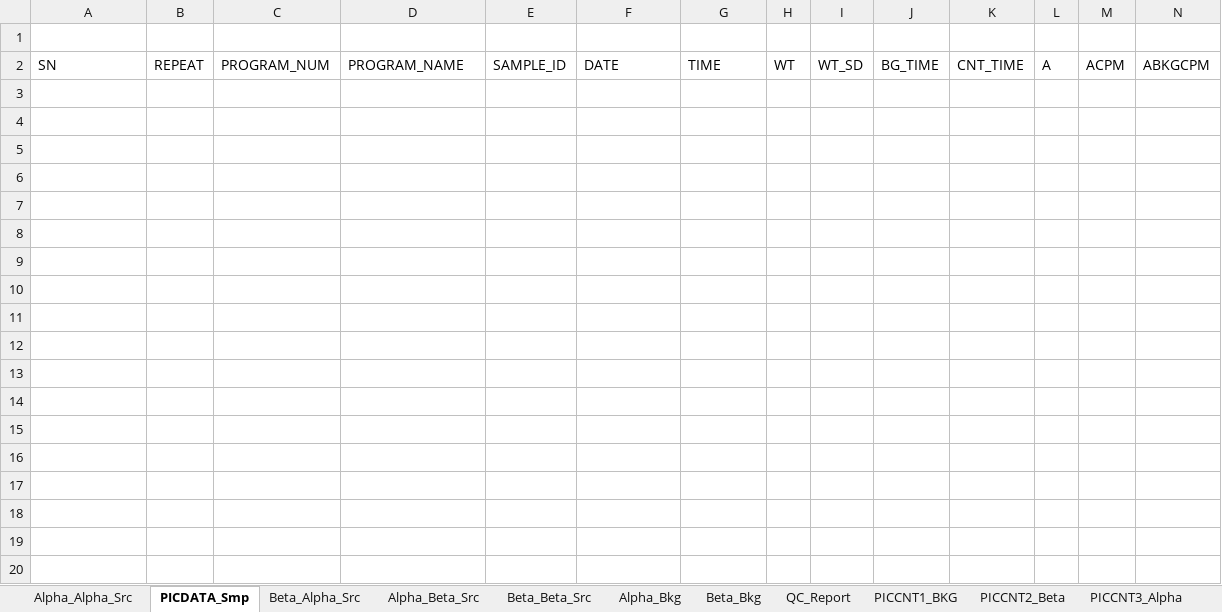
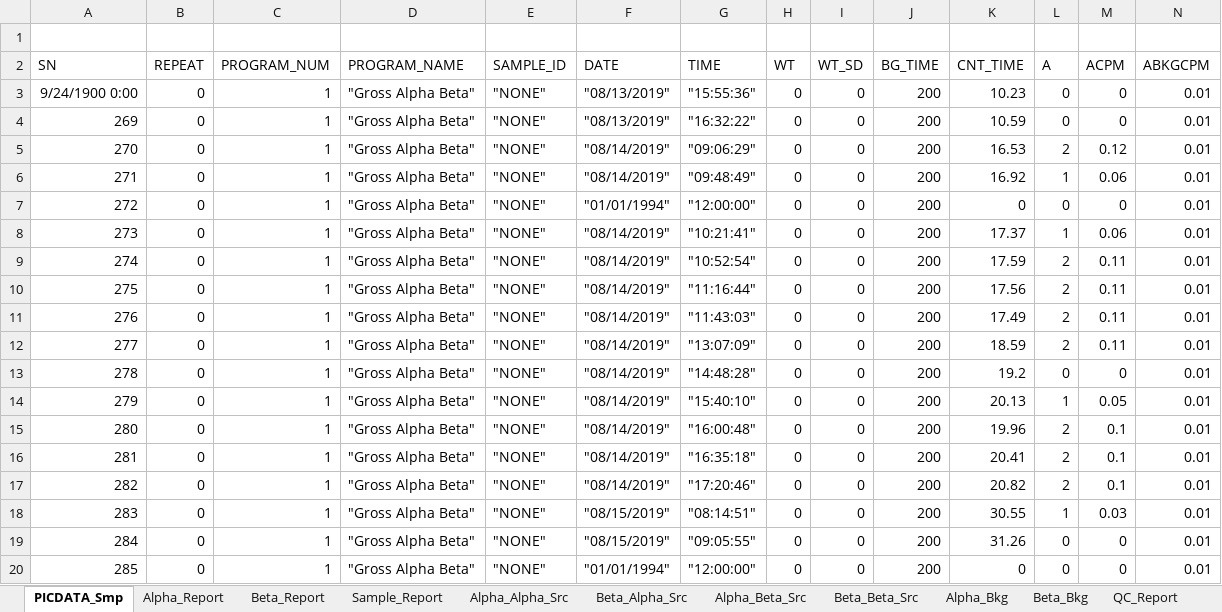
Before and after one commit to astav002/Protean_GrossAlphaBeta, an Excel workbook: JLab-PIC.xlsm, sheet PICDATA_Smp, drawn as a sheet; only a part is shown; values as stored, in another font and other column widths than the file's, no borders; table styles not drawn; rows hold the shown columns only; the diff covers the shown part only; the diff names each change by its address in the sheet, - before the commit and + after, or states it on an @@ line.

Commit message:
Update reporting for samples using pivot tables.  Also added refresh option and unlocked sample id column.

```diff
--- a/JLab-PIC.xlsm (sheet PICDATA_Smp)
+++ b/JLab-PIC.xlsm (sheet PICDATA_Smp)
+sheet tab: Alpha_Report
+sheet tab: Beta_Report
+sheet tab: Sample_Report
@@ sheet tab order changed: PICDATA_Smp | Alpha_Report | Beta_Report | Sample_Report | Alpha_Alpha_Src | Beta_Alpha_Src | Alpha_Beta_Src | Beta_Beta_Src | Alpha_Bkg | Beta_Bkg | QC_Report @@
+row 3: 9/24/1900 0:00 | 0 | 1 | "Gross Alpha Beta" | "NONE" | "08/13/2019" | "15:55:36" | 0 | 0 | 200 | 10.23 | 0 | 0 | 0.01
+row 4: 269 | 0 | 1 | "Gross Alpha Beta" | "NONE" | "08/13/2019" | "16:32:22" | 0 | 0 | 200 | 10.59 | 0 | 0 | 0.01
+row 5: 270 | 0 | 1 | "Gross Alpha Beta" | "NONE" | "08/14/2019" | "09:06:29" | 0 | 0 | 200 | 16.53 | 2 | 0.12 | 0.01
+row 6: 271 | 0 | 1 | "Gross Alpha Beta" | "NONE" | "08/14/2019" | "09:48:49" | 0 | 0 | 200 | 16.92 | 1 | 0.06 | 0.01
+row 7: 272 | 0 | 1 | "Gross Alpha Beta" | "NONE" | "01/01/1994" | "12:00:00" | 0 | 0 | 200 | 0 | 0 | 0 | 0.01
+row 8: 273 | 0 | 1 | "Gross Alpha Beta" | "NONE" | "08/14/2019" | "10:21:41" | 0 | 0 | 200 | 17.37 | 1 | 0.06 | 0.01
+row 9: 274 | 0 | 1 | "Gross Alpha Beta" | "NONE" | "08/14/2019" | "10:52:54" | 0 | 0 | 200 | 17.59 | 2 | 0.11 | 0.01
+row 10: 275 | 0 | 1 | "Gross Alpha Beta" | "NONE" | "08/14/2019" | "11:16:44" | 0 | 0 | 200 | 17.56 | 2 | 0.11 | 0.01
+row 11: 276 | 0 | 1 | "Gross Alpha Beta" | "NONE" | "08/14/2019" | "11:43:03" | 0 | 0 | 200 | 17.49 | 2 | 0.11 | 0.01
+row 12: 277 | 0 | 1 | "Gross Alpha Beta" | "NONE" | "08/14/2019" | "13:07:09" | 0 | 0 | 200 | 18.59 | 2 | 0.11 | 0.01
+row 13: 278 | 0 | 1 | "Gross Alpha Beta" | "NONE" | "08/14/2019" | "14:48:28" | 0 | 0 | 200 | 19.2 | 0 | 0 | 0.01
+row 14: 279 | 0 | 1 | "Gross Alpha Beta" | "NONE" | "08/14/2019" | "15:40:10" | 0 | 0 | 200 | 20.13 | 1 | 0.05 | 0.01
+row 15: 280 | 0 | 1 | "Gross Alpha Beta" | "NONE" | "08/14/2019" | "16:00:48" | 0 | 0 | 200 | 19.96 | 2 | 0.1 | 0.01
+row 16: 281 | 0 | 1 | "Gross Alpha Beta" | "NONE" | "08/14/2019" | "16:35:18" | 0 | 0 | 200 | 20.41 | 2 | 0.1 | 0.01
+row 17: 282 | 0 | 1 | "Gross Alpha Beta" | "NONE" | "08/14/2019" | "17:20:46" | 0 | 0 | 200 | 20.82 | 2 | 0.1 | 0.01
+row 18: 283 | 0 | 1 | "Gross Alpha Beta" | "NONE" | "08/15/2019" | "08:14:51" | 0 | 0 | 200 | 30.55 | 1 | 0.03 | 0.01
+row 19: 284 | 0 | 1 | "Gross Alpha Beta" | "NONE" | "08/15/2019" | "09:05:55" | 0 | 0 | 200 | 31.26 | 0 | 0 | 0.01
+row 20: 285 | 0 | 1 | "Gross Alpha Beta" | "NONE" | "01/01/1994" | "12:00:00" | 0 | 0 | 200 | 0 | 0 | 0 | 0.01
```
Also changed, not shown: 22 added rows elsewhere in this sheet, sheet Settings, charts or pictures.
